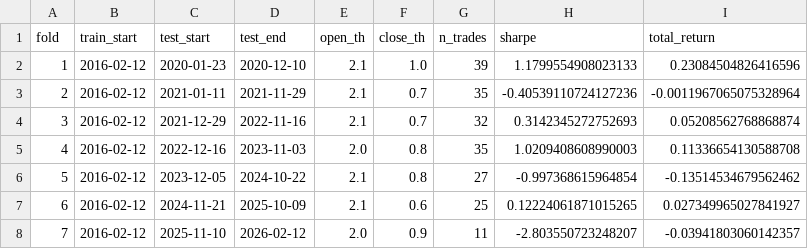
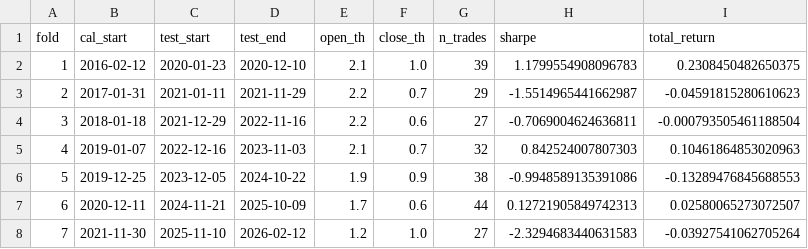
Before and after one commit to Edoardovona/multivariate-pairs-trading-coffee, a CSV file: reports/walk_forward_folds.csv, drawn as a sheet.

Commit message:
Switch to rolling-window walk-forward; vectorize hot paths; monochrome fold chart
- walk_forward: rolling (fixed-length) calibration windows only, with the
  methodological rationale documented in the module, notebook and README:
  the sample splits into structurally different regimes and an expanding
  window would let stale early-regime threshold economics dominate later
  calibrations; trade-off (fewer observations per fold) mitigated by
  plateau threshold selection. Terminology: calibration/OOS windows.
- hedging.rolling_betas: closed-form rolling OLS from rolling covariances
  (matches statsmodels to 3e-12, ~1000x faster)
- signals: position state machine on numpy arrays, shared by the grid
  search; compute_time_to_mean on numpy
- backtest.run_strategy: daily loop on numpy views, extracted close helper
- configs: min_train_years -> calibration_years
- notebook 01: monochrome fold chart (dotted calibration boxes + solid OOS
  segments), rolling defense markdown; notebook 02 relabeled
- README: rolling results (median fold Sharpe -0.71, aggregate ~0) with
  honest reading; full pipeline now runs in under a minute

```diff
--- a/reports/walk_forward_folds.csv
+++ b/reports/walk_forward_folds.csv
@@ -1,8 +1,8 @@
-fold,train_start,test_start,test_end,open_th,close_th,n_trades,sharpe,total_return
-1,2016-02-12,2020-01-23,2020-12-10,2.1,1.0,39,1.1799554908023133,0.23084504826416596
-2,2016-02-12,2021-01-11,2021-11-29,2.1,0.7,35,-0.40539110724127236,-0.0011967065075328964
-3,2016-02-12,2021-12-29,2022-11-16,2.1,0.7,32,0.3142345272752693,0.05208562768868874
-4,2016-02-12,2022-12-16,2023-11-03,2.0,0.8,35,1.0209408608990003,0.11336654130588708
-5,2016-02-12,2023-12-05,2024-10-22,2.1,0.8,27,-0.997368615964854,-0.13514534679562462
-6,2016-02-12,2024-11-21,2025-10-09,2.1,0.6,25,0.12224061871015265,0.027349965027841927
-7,2016-02-12,2025-11-10,2026-02-12,2.0,0.9,11,-2.803550723248207,-0.03941803060142357
+fold,cal_start,test_start,test_end,open_th,close_th,n_trades,sharpe,total_return
+1,2016-02-12,2020-01-23,2020-12-10,2.1,1.0,39,1.1799554908096783,0.2308450482650375
+2,2017-01-31,2021-01-11,2021-11-29,2.2,0.7,29,-1.5514965441662987,-0.04591815280610623
+3,2018-01-18,2021-12-29,2022-11-16,2.2,0.6,27,-0.7069004624636811,-0.000793505461188504
+4,2019-01-07,2022-12-16,2023-11-03,2.1,0.7,32,0.842524007807303,0.10461864853020963
+5,2019-12-25,2023-12-05,2024-10-22,1.9,0.9,38,-0.9948589135391086,-0.13289476845688553
+6,2020-12-11,2024-11-21,2025-10-09,1.7,0.6,44,0.12721905849742313,0.02580065273072507
+7,2021-11-30,2025-11-10,2026-02-12,1.2,1.0,27,-2.3294683440631583,-0.03927541062705264
```
Also changed, not shown: 13 other files.
